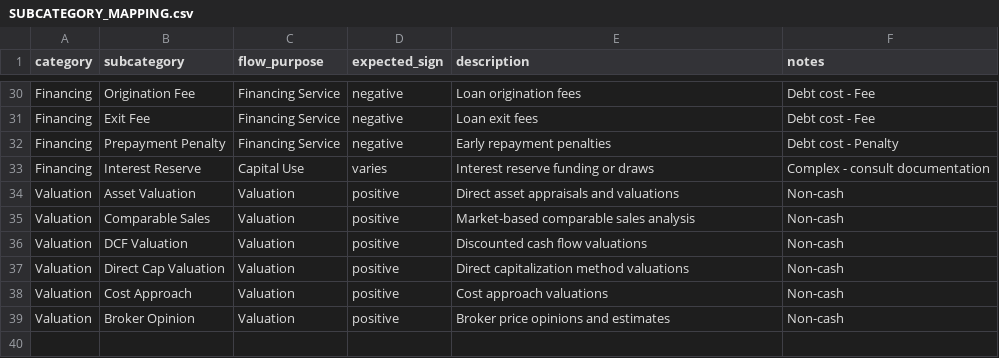
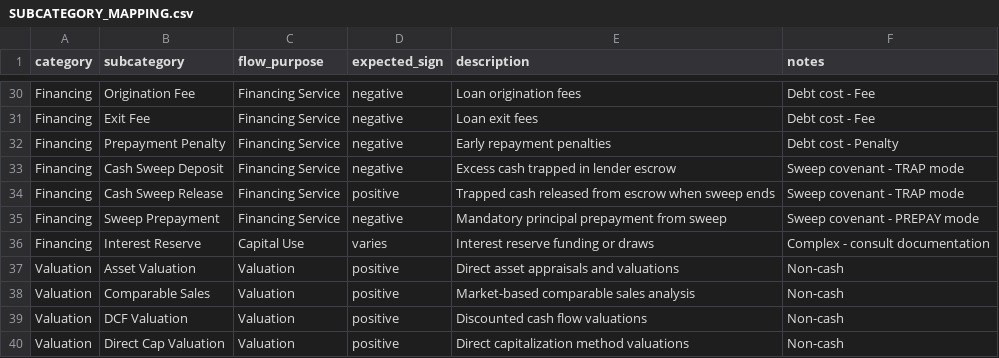
Before and after one commit to dnix/performa, a CSV file: docs/reference/SUBCATEGORY_MAPPING.csv, drawn as a sheet; only a part is shown, gaps mark what is left out; the shorter side is filled out with more unchanged rows; the diff names each change by its address in the sheet, - before the commit and + after, or states it on an @@ line.

Commit message:
feat(debt,covenants): implement cash sweep covenant for debt facilities

```diff
--- a/docs/reference/SUBCATEGORY_MAPPING.csv
+++ b/docs/reference/SUBCATEGORY_MAPPING.csv
+row 33: Financing | Cash Sweep Deposit | Financing Service | negative | Excess cash trapped in lender escrow | Sweep covenant - TRAP mode
+row 34: Financing | Cash Sweep Release | Financing Service | positive | Trapped cash released from escrow when sweep ends | Sweep covenant - TRAP mode
+row 35: Financing | Sweep Prepayment | Financing Service | negative | Mandatory principal prepayment from sweep | Sweep covenant - PREPAY mode
```
Also changed, not shown: 15 other files.
